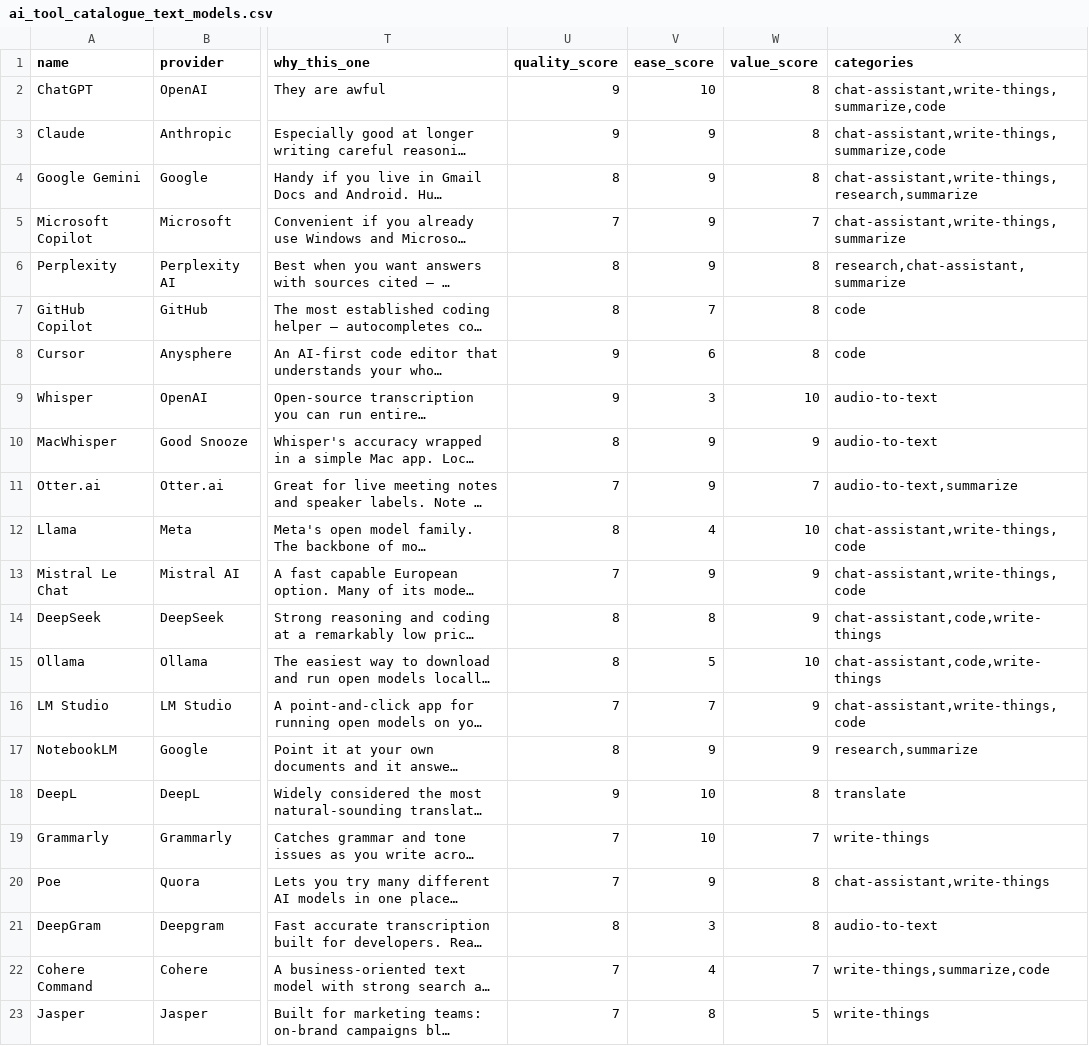
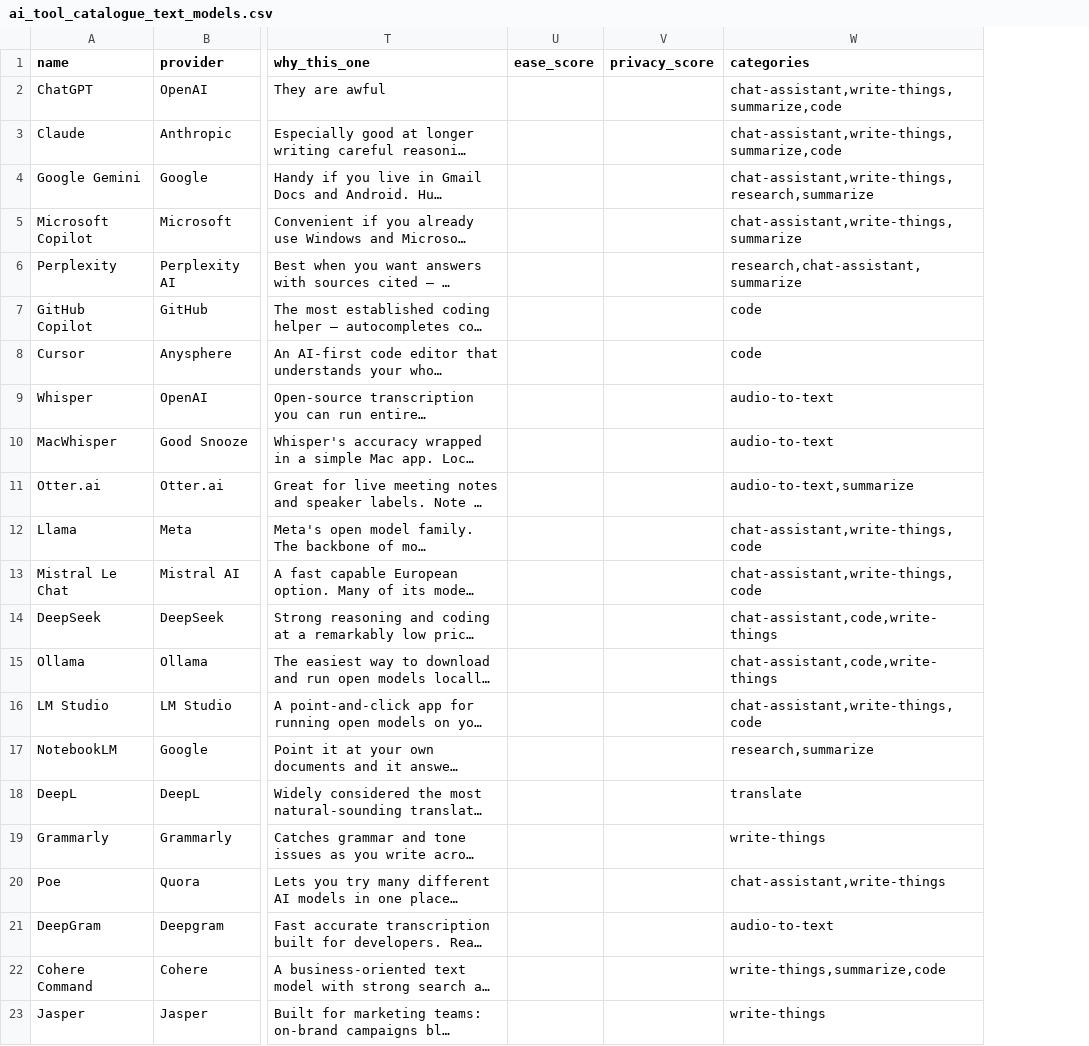
Before and after one commit to mototaxuk-lab/ai-finder, a CSV file: db/seeds/ai_tool_catalogue_text_models.csv, drawn as a sheet; only a part is shown, gaps mark what is left out; long unchanged cells end in …; removed rows and columns are numbered as before the commit, all else as after; the diff names each change by its address in the sheet, - before the commit and + after, or states it on an @@ line.

```diff
--- a/db/seeds/ai_tool_catalogue_text_models.csv
+++ b/db/seeds/ai_tool_catalogue_text_models.csv
-column U (quality_score), rows 2-23: 9 | 9 | 8 | 7 | 8 | 8 | 9 | 9 | 8 | 7 | 8 | 7 | 8 | 8 | 7 | 8 | 9 | 7 | 7 | 8 | 7 | 7
-column W (value_score), rows 2-23: 8 | 8 | 8 | 7 | 8 | 8 | 8 | 10 | 9 | 7 | 10 | 9 | 9 | 10 | 9 | 9 | 8 | 7 | 8 | 8 | 7 | 5
+column V (privacy_score), empty
-U2 (ease_score): 10
+U2 (ease_score): (empty)
-U3:U6 (ease_score): 9
+U3:U6 (ease_score): (empty)
-U7 (ease_score): 7
+U7 (ease_score): (empty)
-U8 (ease_score): 6
+U8 (ease_score): (empty)
-U9 (ease_score): 3
+U9 (ease_score): (empty)
-U10:U11 (ease_score): 9
+U10:U11 (ease_score): (empty)
-U12 (ease_score): 4
+U12 (ease_score): (empty)
-U13 (ease_score): 9
+U13 (ease_score): (empty)
-U14 (ease_score): 8
+U14 (ease_score): (empty)
-U15 (ease_score): 5
+U15 (ease_score): (empty)
-U16 (ease_score): 7
+U16 (ease_score): (empty)
-U17 (ease_score): 9
+U17 (ease_score): (empty)
-U18:U19 (ease_score): 10
+U18:U19 (ease_score): (empty)
-U20 (ease_score): 9
+U20 (ease_score): (empty)
-U21 (ease_score): 3
+U21 (ease_score): (empty)
-U22 (ease_score): 4
+U22 (ease_score): (empty)
-U23 (ease_score): 8
+U23 (ease_score): (empty)
```
Also changed, not shown: db/seeds/model_variants.csv, 13 other files.
